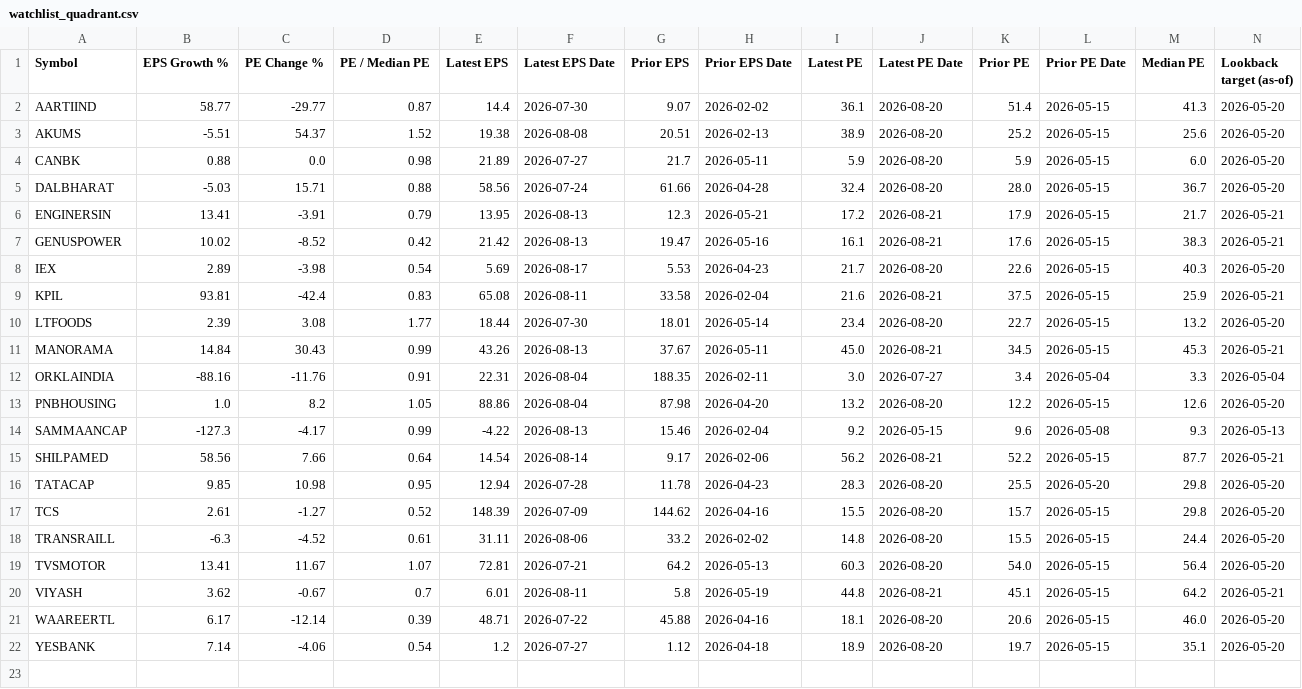
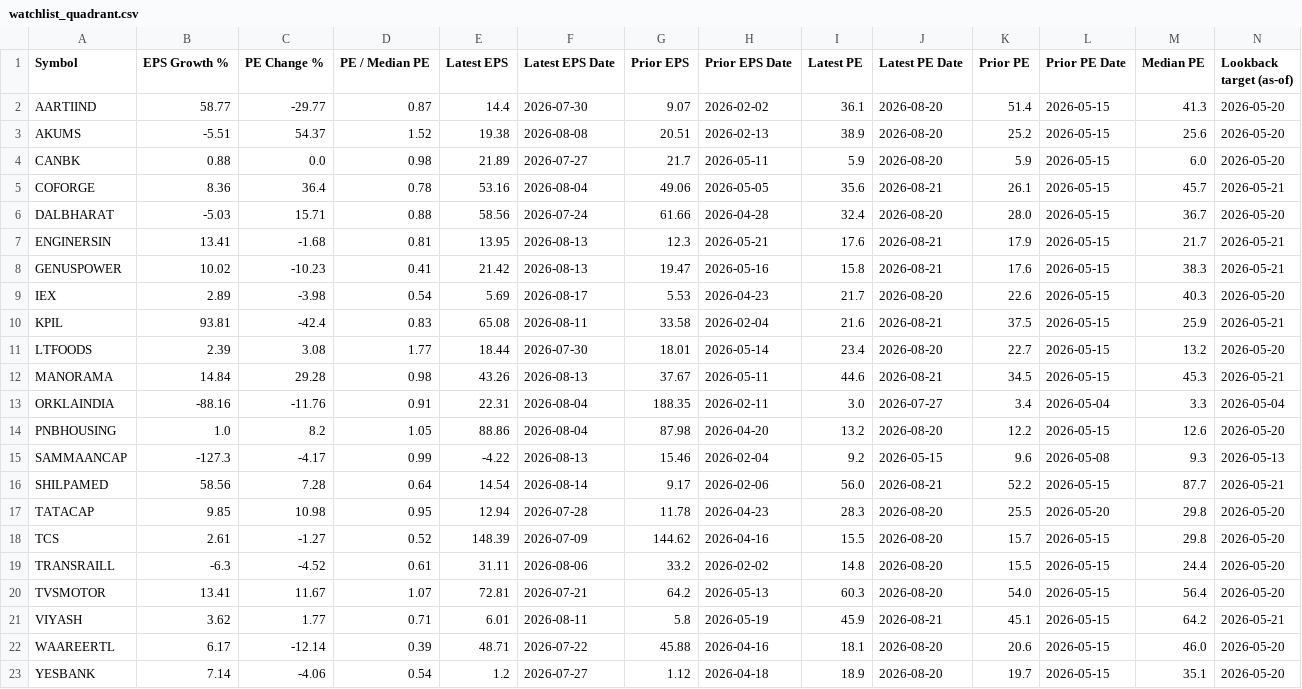
Before and after one commit to tecmp18/golden-cross-monitor, a CSV file: watchlist_quadrant.csv, drawn as a sheet.

```diff
--- a/watchlist_quadrant.csv
+++ b/watchlist_quadrant.csv
@@ -4,5 +4,6 @@ AKUMS,-5.51,54.37,1.52,19.38,2026-08-08,20.51,2026-02-13,38.9,2026-08-20,25.2,20
 CANBK,0.88,0.0,0.98,21.89,2026-07-27,21.7,2026-05-11,5.9,2026-08-20,5.9,2026-05-15,6.0,2026-05-20
+COFORGE,8.36,36.4,0.78,53.16,2026-08-04,49.06,2026-05-05,35.6,2026-08-21,26.1,2026-05-15,45.7,2026-05-21
 DALBHARAT,-5.03,15.71,0.88,58.56,2026-07-24,61.66,2026-04-28,32.4,2026-08-20,28.0,2026-05-15,36.7,2026-05-20
-ENGINERSIN,13.41,-3.91,0.79,13.95,2026-08-13,12.3,2026-05-21,17.2,2026-08-21,17.9,2026-05-15,21.7,2026-05-21
-GENUSPOWER,10.02,-8.52,0.42,21.42,2026-08-13,19.47,2026-05-16,16.1,2026-08-21,17.6,2026-05-15,38.3,2026-05-21
+ENGINERSIN,13.41,-1.68,0.81,13.95,2026-08-13,12.3,2026-05-21,17.6,2026-08-21,17.9,2026-05-15,21.7,2026-05-21
+GENUSPOWER,10.02,-10.23,0.41,21.42,2026-08-13,19.47,2026-05-16,15.8,2026-08-21,17.6,2026-05-15,38.3,2026-05-21
 IEX,2.89,-3.98,0.54,5.69,2026-08-17,5.53,2026-04-23,21.7,2026-08-20,22.6,2026-05-15,40.3,2026-05-20
@@ -10,3 +11,3 @@ KPIL,93.81,-42.4,0.83,65.08,2026-08-11,33.58,2026-02-04,21.6,2026-08-21,37.5,202
 LTFOODS,2.39,3.08,1.77,18.44,2026-07-30,18.01,2026-05-14,23.4,2026-08-20,22.7,2026-05-15,13.2,2026-05-20
-MANORAMA,14.84,30.43,0.99,43.26,2026-08-13,37.67,2026-05-11,45.0,2026-08-21,34.5,2026-05-15,45.3,2026-05-21
+MANORAMA,14.84,29.28,0.98,43.26,2026-08-13,37.67,2026-05-11,44.6,2026-08-21,34.5,2026-05-15,45.3,2026-05-21
 ORKLAINDIA,-88.16,-11.76,0.91,22.31,2026-08-04,188.35,2026-02-11,3.0,2026-07-27,3.4,2026-05-04,3.3,2026-05-04
@@ -14,3 +15,3 @@ PNBHOUSING,1.0,8.2,1.05,88.86,2026-08-04,87.98,2026-04-20,13.2,2026-08-20,12.2,2
 SAMMAANCAP,-127.3,-4.17,0.99,-4.22,2026-08-13,15.46,2026-02-04,9.2,2026-05-15,9.6,2026-05-08,9.3,2026-05-13
-SHILPAMED,58.56,7.66,0.64,14.54,2026-08-14,9.17,2026-02-06,56.2,2026-08-21,52.2,2026-05-15,87.7,2026-05-21
+SHILPAMED,58.56,7.28,0.64,14.54,2026-08-14,9.17,2026-02-06,56.0,2026-08-21,52.2,2026-05-15,87.7,2026-05-21
 TATACAP,9.85,10.98,0.95,12.94,2026-07-28,11.78,2026-04-23,28.3,2026-08-20,25.5,2026-05-20,29.8,2026-05-20
@@ -19,3 +20,3 @@ TRANSRAILL,-6.3,-4.52,0.61,31.11,2026-08-06,33.2,2026-02-02,14.8,2026-08-20,15.5
 TVSMOTOR,13.41,11.67,1.07,72.81,2026-07-21,64.2,2026-05-13,60.3,2026-08-20,54.0,2026-05-15,56.4,2026-05-20
-VIYASH,3.62,-0.67,0.7,6.01,2026-08-11,5.8,2026-05-19,44.8,2026-08-21,45.1,2026-05-15,64.2,2026-05-21
+VIYASH,3.62,1.77,0.71,6.01,2026-08-11,5.8,2026-05-19,45.9,2026-08-21,45.1,2026-05-15,64.2,2026-05-21
 WAAREERTL,6.17,-12.14,0.39,48.71,2026-07-22,45.88,2026-04-16,18.1,2026-08-20,20.6,2026-05-15,46.0,2026-05-20
```
Also changed, not shown: 7 other files.
